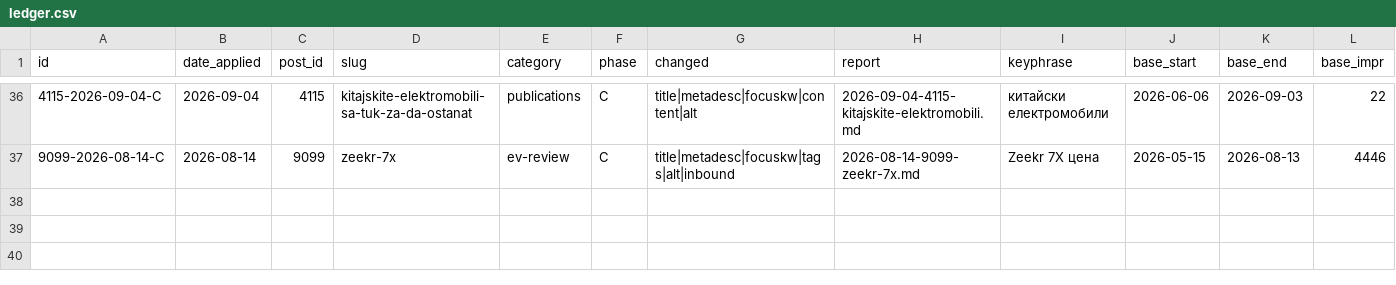
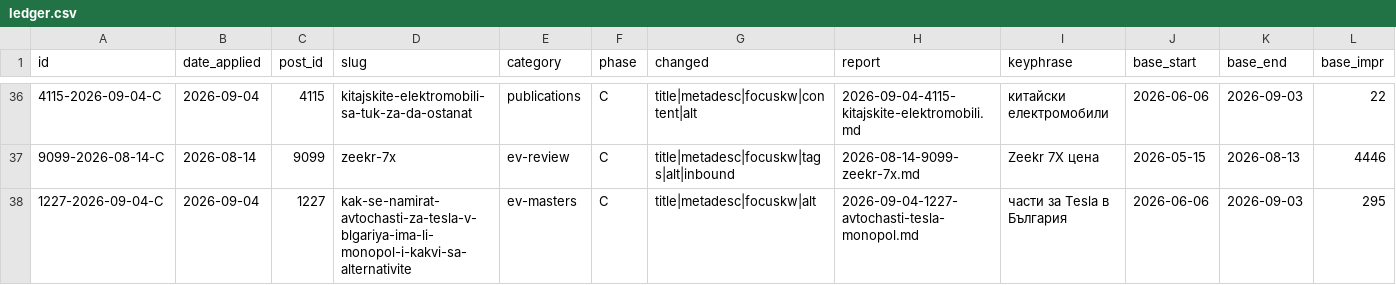
Before and after one commit to trepechov/carlifebydani, a CSV file: reports/seo-optimizations/ledger.csv, drawn as a sheet; only a part is shown, gaps mark what is left out; rows hold the shown columns only; the diff names each change by its address in the sheet, - before the commit and + after, or states it on an @@ line.

```diff
--- a/reports/seo-optimizations/ledger.csv
+++ b/reports/seo-optimizations/ledger.csv
+row 38: 1227-2026-09-04-C | 2026-09-04 | 1227 | kak-se-namirat-avtochasti-za-tesla-v-blgariya-ima-li-monopol-i-kakvi-sa-alternativite | ev-masters | C | title|metadesc|focuskw|alt | 2026-09-04-1227-avtochasti-tesla-monopol.md | части за Tesla в България | 2026-06-06 | 2026-09-03 | 295
```
Also changed, not shown: 1 other file.
